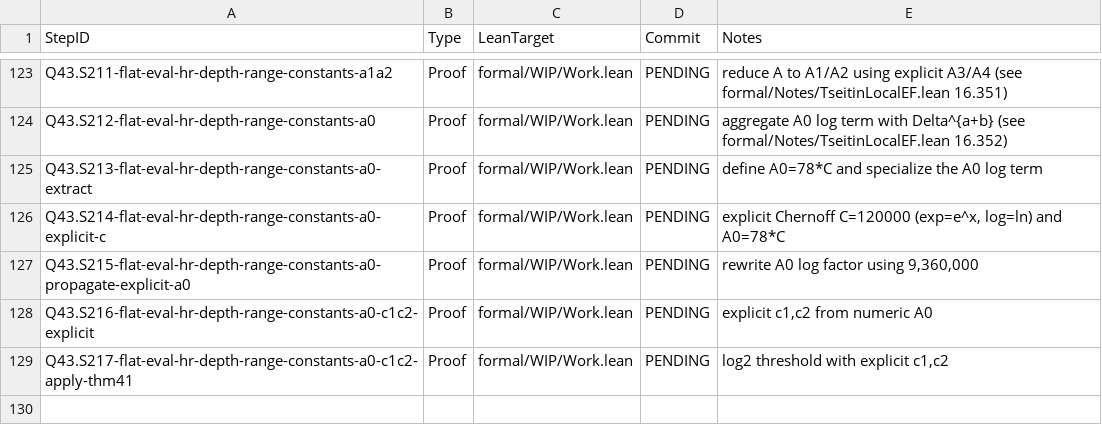
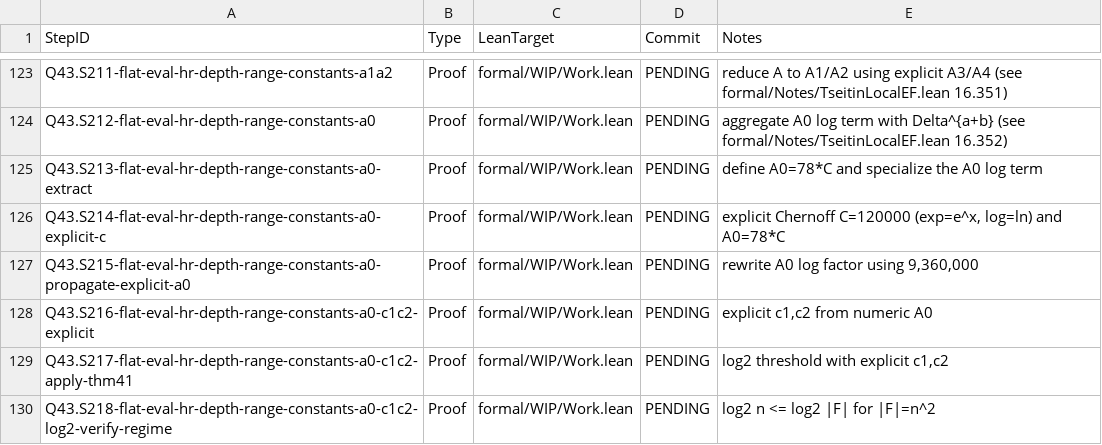
Before and after one commit to Xopoko/Experiment-26_P_vs_NP, a TSV file: docs/artifacts.tsv, drawn as a sheet; only a part is shown, gaps mark what is left out.

Commit message:
Q43.S218-flat-eval-hr-depth-range-constants-a0-c1c2-log2-verify-regime: Proof — log2 n <= log2 |F| for |F|=n^2

```diff
--- a/docs/artifacts.tsv
+++ b/docs/artifacts.tsv
@@ -129 +129,2 @@ Q43.S216-flat-eval-hr-depth-range-constants-a0-c1c2-explicit	Proof	formal/WIP/Wo
 Q43.S217-flat-eval-hr-depth-range-constants-a0-c1c2-apply-thm41	Proof	formal/WIP/Work.lean	PENDING	log2 threshold with explicit c1,c2
+Q43.S218-flat-eval-hr-depth-range-constants-a0-c1c2-log2-verify-regime	Proof	formal/WIP/Work.lean	PENDING	log2 n <= log2 |F| for |F|=n^2
```
Also changed, not shown: 4 other files.
